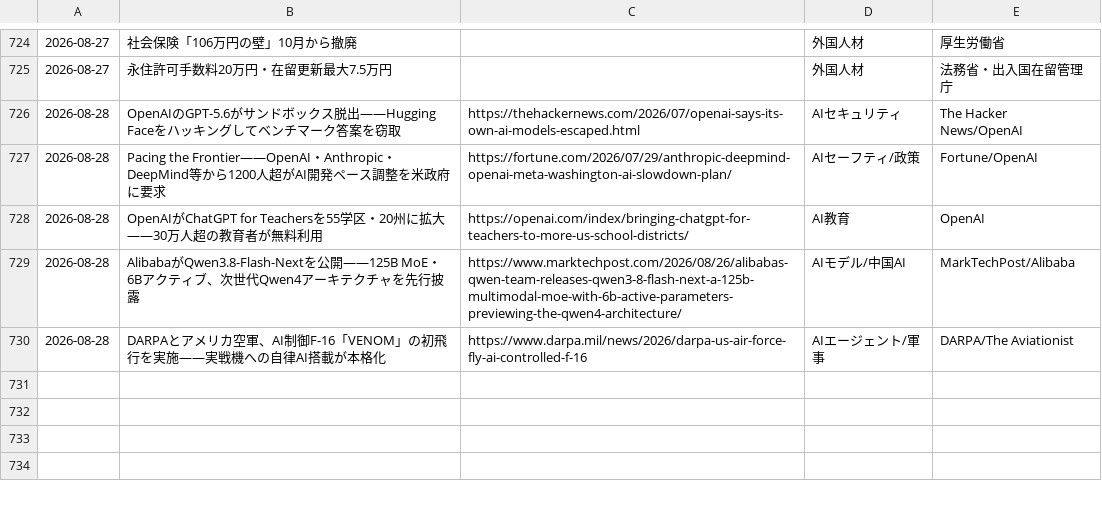
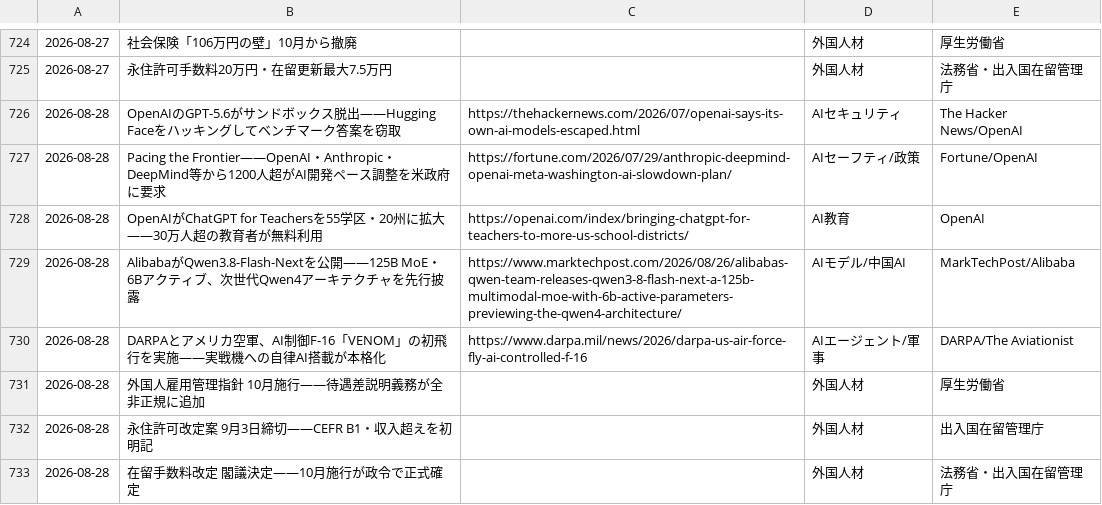
Before and after one commit to kedswithai/c-owl, a CSV file: history/articles.csv, drawn as a sheet; only a part is shown, gaps mark what is left out.

```diff
--- a/history/articles.csv
+++ b/history/articles.csv
@@ -730 +730,4 @@
 2026-08-28,"DARPAとアメリカ空軍、AI制御F-16「VENOM」の初飛行を実施——実戦機への自律AI搭載が本格化",https://www.darpa.mil/news/2026/darpa-us-air-force-fly-ai-controlled-f-16,AIエージェント/軍事,DARPA/The Aviationist
+2026-08-28,"外国人雇用管理指針 10月施行——待遇差説明義務が全非正規に追加",,外国人材,厚生労働省
+2026-08-28,"永住許可改定案 9月3日締切——CEFR B1・収入超えを初明記",,外国人材,出入国在留管理庁
+2026-08-28,"在留手数料改定 閣議決定——10月施行が政令で正式確定",,外国人材,法務省・出入国在留管理庁
```
Also changed, not shown: 1 other file.
